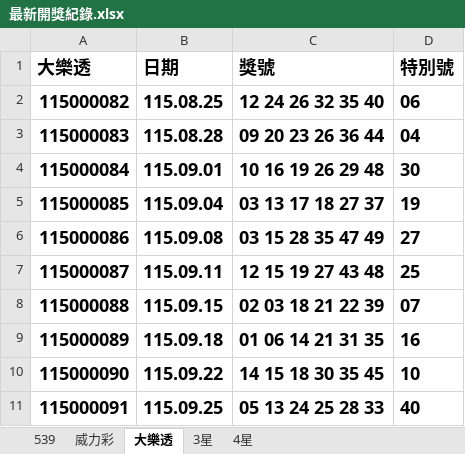
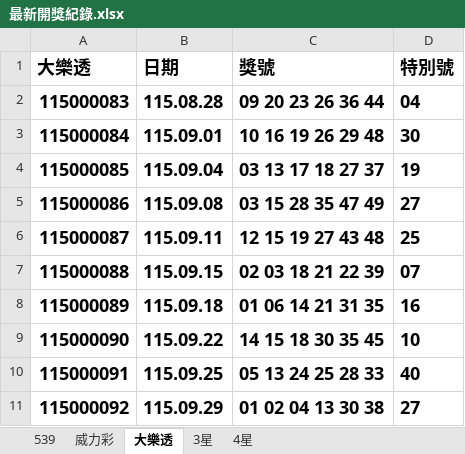
Before and after one commit to Tony-1943/taiwan-lottery, an Excel workbook: 最新開獎紀錄.xlsx, sheet 大樂透, drawn as a sheet; values as stored, in another font and other column widths than the file's, no borders; table styles not drawn; removed rows and columns are numbered as before the commit, all else as after; the diff names each change by its address in the sheet, - before the commit and + after, or states it on an @@ line.

```diff
--- a/最新開獎紀錄.xlsx (sheet 大樂透)
+++ b/最新開獎紀錄.xlsx (sheet 大樂透)
-row 2: 115000082 | 115.08.25 | 12 24 26 32 35 40 | 06
+row 11: 115000092 | 115.09.29 | 01 02 04 13 30 38 | 27
```
Also changed, not shown: sheet 539, sheet 3星, sheet 4星, 3 other files.
